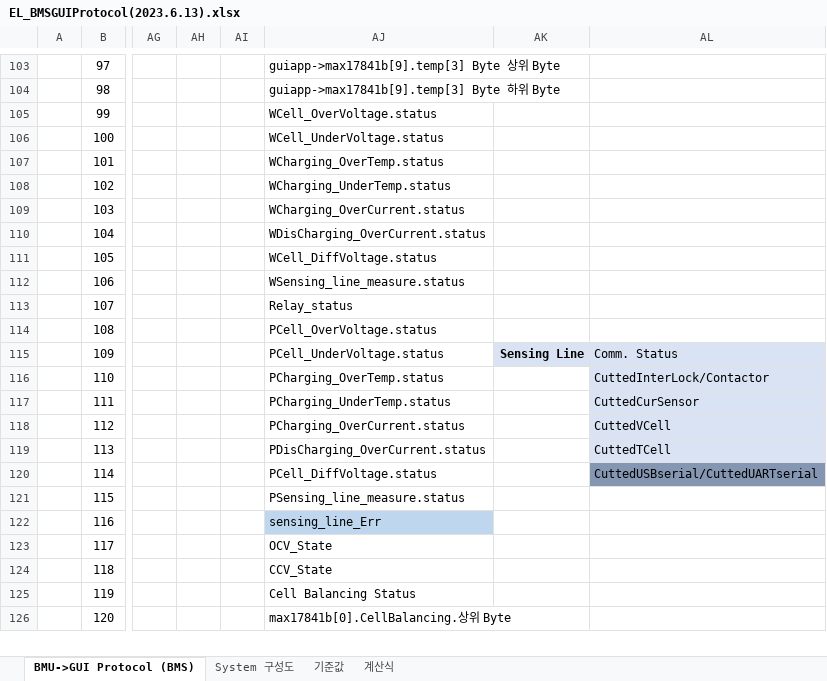
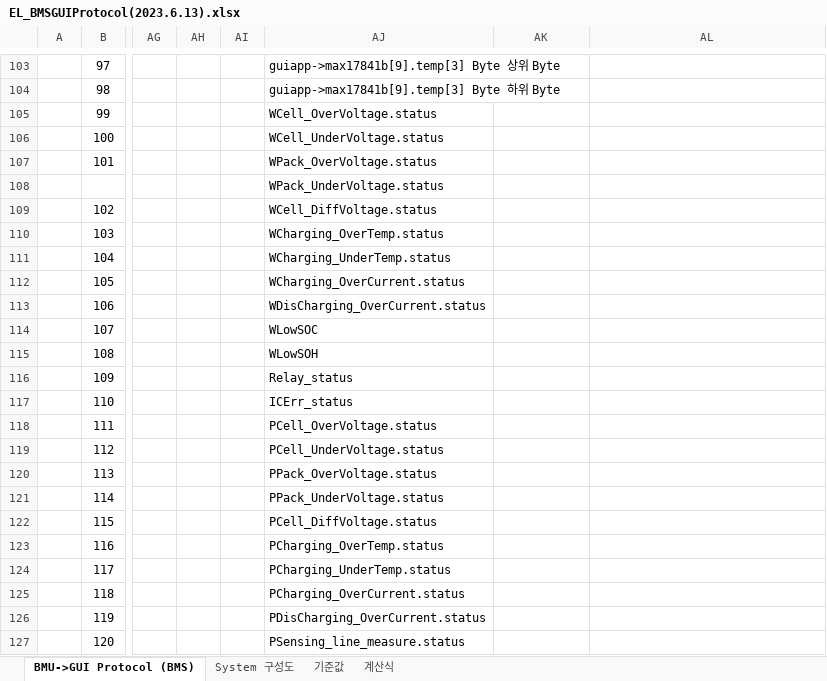
Before and after one commit to poen-itdev/poen_server_backup, an Excel workbook: kcl_gui/source/KCL_reBMS_Prj_AllView/doc/EL_BMSGUIProtocol(2023.6.13).xlsx, sheet BMU->GUI Protocol (BMS), drawn as a sheet; only a part is shown, gaps mark what is left out; values as stored, in another font and other column widths than the file's, no borders; addresses are those after the commit; rows hold the shown columns only; the diff covers the shown part only; the diff names each change by its address in the sheet, - before the commit and + after, or states it on an @@ line.

```diff
--- a/kcl_gui/source/KCL_reBMS_Prj_AllView/doc/EL_BMSGUIProtocol(2023.6.13).xlsx (sheet BMU->GUI Protocol (BMS))
+++ b/kcl_gui/source/KCL_reBMS_Prj_AllView/doc/EL_BMSGUIProtocol(2023.6.13).xlsx (sheet BMU->GUI Protocol (BMS))
-AJ107: WCharging_OverTemp.status
+AJ107: WPack_OverVoltage.status
+row 108:  |  |  |  |  | WPack_UnderVoltage.status
-AJ109: WCharging_UnderTemp.status
+AJ109: WCell_DiffVoltage.status
-AJ110: WCharging_OverCurrent.status
+AJ110: WCharging_OverTemp.status
-AJ111: WDisCharging_OverCurrent.status
+AJ111: WCharging_UnderTemp.status
-AJ112: WCell_DiffVoltage.status
+AJ112: WCharging_OverCurrent.status
-AJ113: WSensing_line_measure.status
+AJ113: WDisCharging_OverCurrent.status
-AJ114: Relay_status
+AJ114: WLowSOC
-AJ115: PCell_OverVoltage.status
+AJ115: WLowSOH
-AJ116: PCell_UnderVoltage.status
+AJ116: Relay_status
-AK116: Sensing Line
+AK116: (empty)
-AK116:AL116 fill: #DAE3F3
+AK116:AL116 fill: none
-AL116: Comm. Status
+AL116: (empty)
-AJ117: PCharging_OverTemp.status
+AJ117: ICErr_status
-AL117: CuttedInterLock/Contactor
+AL117: (empty)
-AL117:AL120 fill: #DAE3F3
+AL117:AL120 fill: none
-AJ118: PCharging_UnderTemp.status
+AJ118: PCell_OverVoltage.status
-AL118: CuttedCurSensor
+AL118: (empty)
-AJ119: PCharging_OverCurrent.status
+AJ119: PCell_UnderVoltage.status
-AL119: CuttedVCell
+AL119: (empty)
-AJ120: PDisCharging_OverCurrent.status
+AJ120: PPack_OverVoltage.status
-AL120: CuttedTCell
+AL120: (empty)
-AJ121: PCell_DiffVoltage.status
+AJ121: PPack_UnderVoltage.status
-AL121: CuttedUSBserial/CuttedUARTserial
+AL121: (empty)
-AL121 fill: #8496B1
+AL121 fill: none
-AJ122: PSensing_line_measure.status
+AJ122: PCell_DiffVoltage.status
-AJ123: sensing_line_Err
+AJ123: PCharging_OverTemp.status
-AJ123 fill: #BED7EE
+AJ123 fill: none
-AJ124: OCV_State
+AJ124: PCharging_UnderTemp.status
-AJ125: CCV_State
+AJ125: PCharging_OverCurrent.status
-AJ126: Cell Balancing Status
+AJ126: PDisCharging_OverCurrent.status
-AJ127: max17841b[0].CellBalancing.상위 Byte
+AJ127: PSensing_line_measure.status
```
Also changed, not shown: 23 edited cells and cell formats elsewhere in this sheet, 32 other files.
